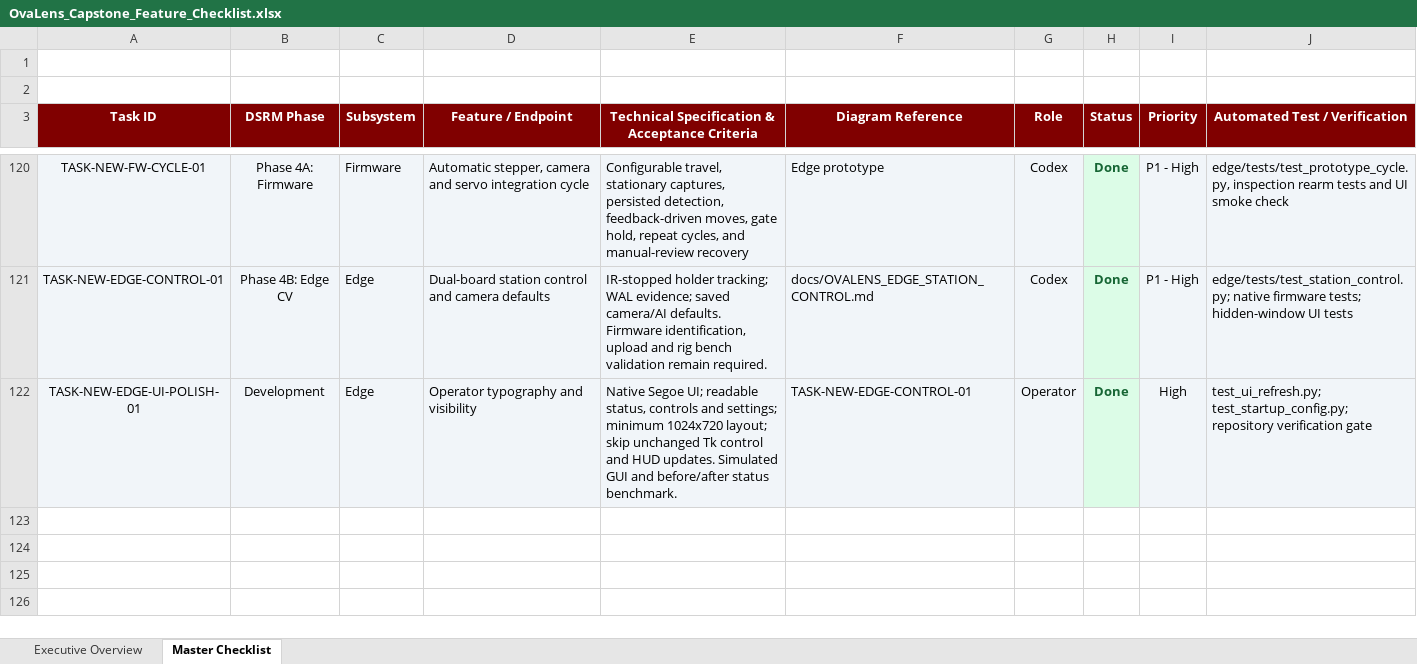
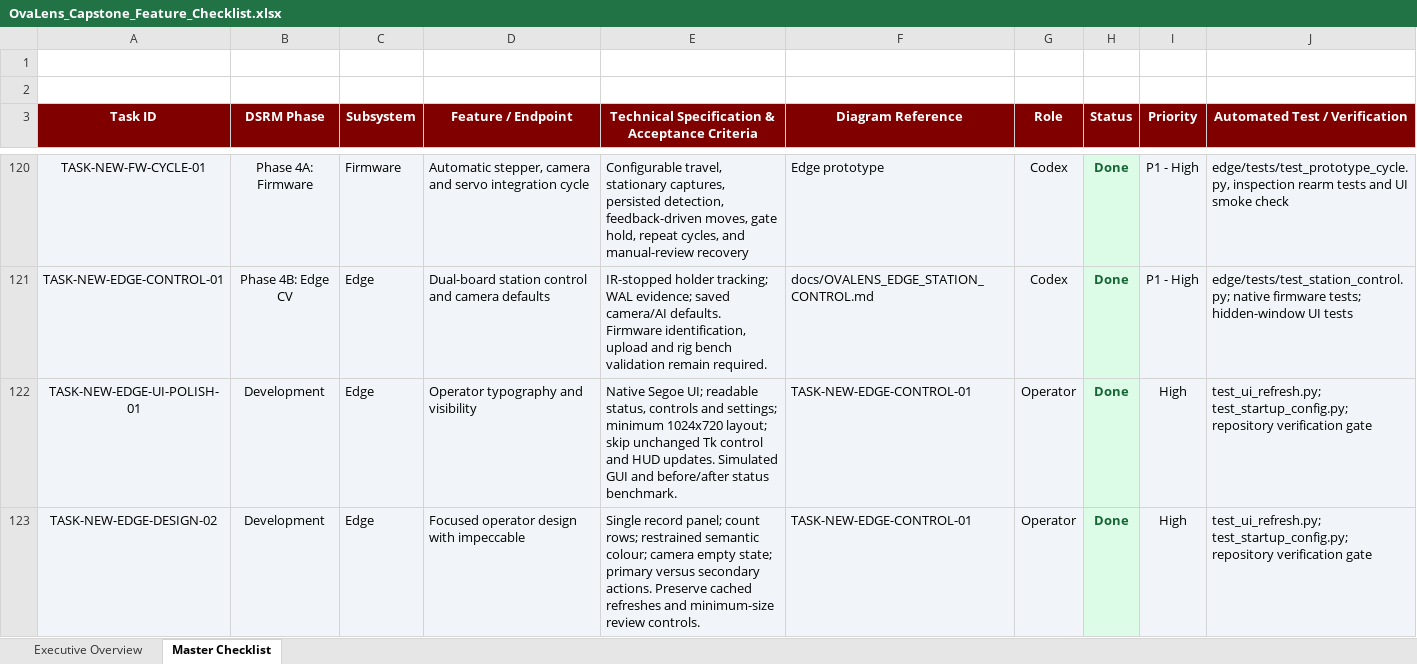
Before and after one commit to Dev-RyleR6/OvaLens-Ecosystem, an Excel workbook: docs/OvaLens_Capstone_Feature_Checklist.xlsx, sheet Master Checklist, drawn as a sheet; only a part is shown, gaps mark what is left out; values as stored, in another font and other column widths than the file's, no borders; the diff names each change by its address in the sheet, - before the commit and + after, or states it on an @@ line.

Commit message:
refactor(edge): focus operator design on camera and sorting

```diff
--- a/docs/OvaLens_Capstone_Feature_Checklist.xlsx (sheet Master Checklist)
+++ b/docs/OvaLens_Capstone_Feature_Checklist.xlsx (sheet Master Checklist)
+row 123: TASK-NEW-EDGE-DESIGN-02 | Development | Edge | Focused operator design with impeccable | Single record panel; count rows; restrained semantic colour; camera empty state; primary versus secondary actions. Preserve cached refreshes and minimum-size review controls. | TASK-NEW-EDGE-CONTROL-01 | Operator | Done | High | test_ui_refresh.py; test_startup_config.py; repository verification gate
```
Also changed, not shown: 7 other files.
